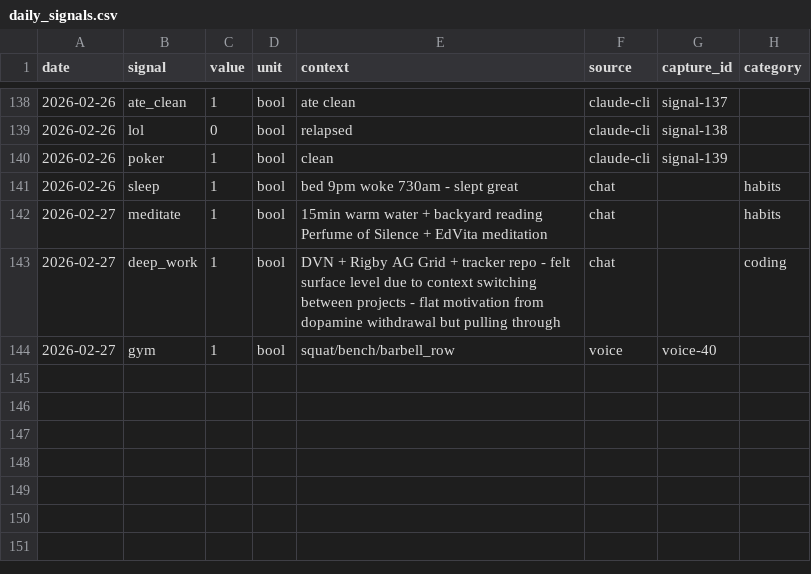
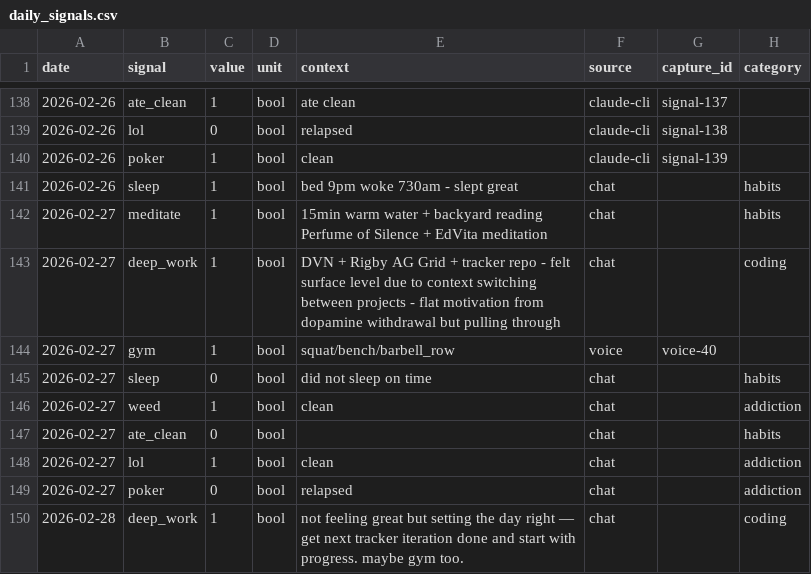
Before and after one commit to aashrayap/progress-tracker, a CSV file: daily_signals.csv, drawn as a sheet; only a part is shown, gaps mark what is left out.

```diff
--- a/daily_signals.csv
+++ b/daily_signals.csv
@@ -144 +144,7 @@ date,signal,value,unit,context,source,capture_id,category
 2026-02-27,gym,1,bool,squat/bench/barbell_row,voice,voice-40,
+2026-02-27,sleep,0,bool,did not sleep on time,chat,,habits
+2026-02-27,weed,1,bool,clean,chat,,addiction
+2026-02-27,ate_clean,0,bool,,chat,,habits
+2026-02-27,lol,1,bool,clean,chat,,addiction
+2026-02-27,poker,0,bool,relapsed,chat,,addiction
+2026-02-28,deep_work,1,bool,not feeling great but setting the day right — get next tracker iteration done and start with progress. maybe gym too.,chat,,coding
```
Also changed, not shown: inbox.csv, plan.csv, 4 other files.
